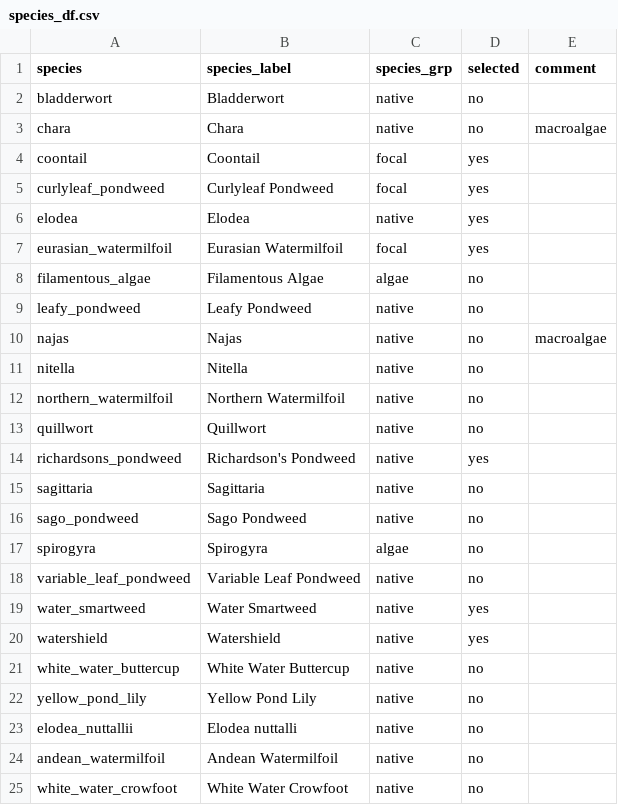
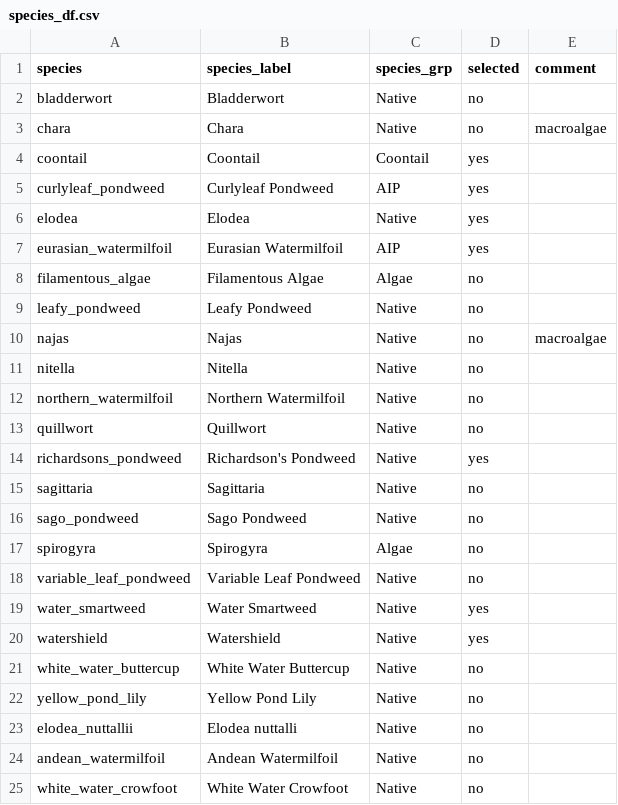
Before and after one commit to EnvironmentalScienceAssociates/TahoeKeysCMT, a CSV file: data-raw/species_df.csv, drawn as a sheet.

Commit message:
Update species_df

```diff
--- a/data-raw/species_df.csv
+++ b/data-raw/species_df.csv
@@ -1,25 +1,25 @@
 species,species_label,species_grp,selected,comment
-bladderwort,Bladderwort,native,no,
-chara,Chara,native,no,macroalgae
-coontail,Coontail,focal,yes,
-curlyleaf_pondweed,Curlyleaf Pondweed,focal,yes,
-elodea,Elodea,native,yes,
-eurasian_watermilfoil,Eurasian Watermilfoil,focal,yes,
-filamentous_algae,Filamentous Algae,algae,no,
-leafy_pondweed,Leafy Pondweed,native,no,
-najas,Najas,native,no,macroalgae
-nitella,Nitella,native,no,
-northern_watermilfoil,Northern Watermilfoil,native,no,
-quillwort,Quillwort,native,no,
-richardsons_pondweed,Richardson's Pondweed,native,yes,
-sagittaria,Sagittaria,native,no,
-sago_pondweed,Sago Pondweed,native,no,
-spirogyra,Spirogyra,algae,no,
-variable_leaf_pondweed,Variable Leaf Pondweed,native,no,
-water_smartweed,Water Smartweed,native,yes,
-watershield,Watershield,native,yes,
-white_water_buttercup,White Water Buttercup,native,no,
-yellow_pond_lily,Yellow Pond Lily,native,no,
-elodea_nuttallii,Elodea nuttalli,native,no,
-andean_watermilfoil,Andean Watermilfoil,native,no,
-white_water_crowfoot,White Water Crowfoot,native,no,
+bladderwort,Bladderwort,Native,no,
+chara,Chara,Native,no,macroalgae
+coontail,Coontail,Coontail,yes,
+curlyleaf_pondweed,Curlyleaf Pondweed,AIP,yes,
+elodea,Elodea,Native,yes,
+eurasian_watermilfoil,Eurasian Watermilfoil,AIP,yes,
+filamentous_algae,Filamentous Algae,Algae,no,
+leafy_pondweed,Leafy Pondweed,Native,no,
+najas,Najas,Native,no,macroalgae
+nitella,Nitella,Native,no,
+northern_watermilfoil,Northern Watermilfoil,Native,no,
+quillwort,Quillwort,Native,no,
+richardsons_pondweed,Richardson's Pondweed,Native,yes,
+sagittaria,Sagittaria,Native,no,
+sago_pondweed,Sago Pondweed,Native,no,
+spirogyra,Spirogyra,Algae,no,
+variable_leaf_pondweed,Variable Leaf Pondweed,Native,no,
+water_smartweed,Water Smartweed,Native,yes,
+watershield,Watershield,Native,yes,
+white_water_buttercup,White Water Buttercup,Native,no,
+yellow_pond_lily,Yellow Pond Lily,Native,no,
+elodea_nuttallii,Elodea nuttalli,Native,no,
+andean_watermilfoil,Andean Watermilfoil,Native,no,
+white_water_crowfoot,White Water Crowfoot,Native,no,
```
Also changed, not shown: 1 other file.
